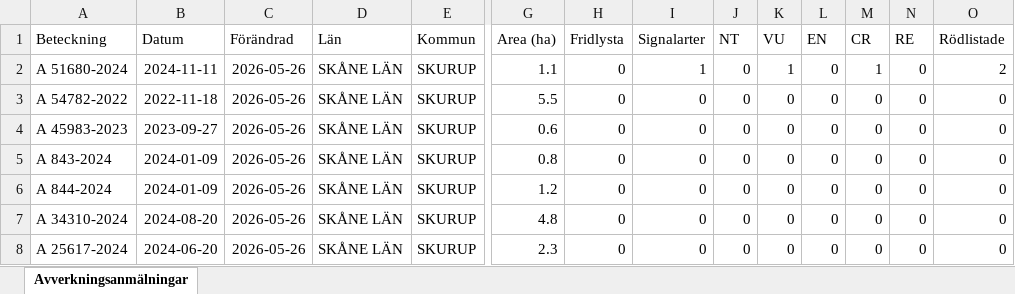
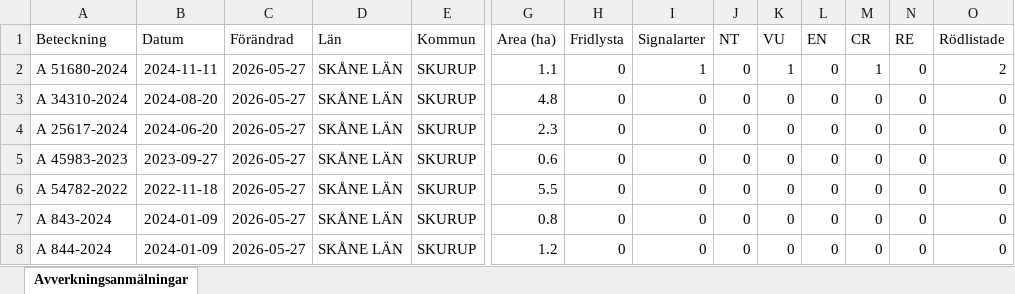
Before and after one commit to klasma/Logging_1264, an Excel workbook: Översikt SKURUP.xlsx, sheet Avverkningsanmälningar, drawn as a sheet; only a part is shown, gaps mark what is left out; values as stored, in another font and other column widths than the file's, no borders; removed rows and columns are numbered as before the commit, all else as after; rows hold the shown columns only; the diff names each change by its address in the sheet, - before the commit and + after, or states it on an @@ line.

```diff
--- a/Översikt SKURUP.xlsx (sheet Avverkningsanmälningar)
+++ b/Översikt SKURUP.xlsx (sheet Avverkningsanmälningar)
-C2 (Förändrad): 2026-05-26
+C2 (Förändrad): 2026-05-27
+row 3: A 34310-2024 | 2024-08-20 | 2026-05-27 | SKÅNE LÄN | SKURUP | 4.8 | 0 | 0 | 0 | 0 | 0 | 0 | 0 | 0
-A4 (Beteckning): A 54782-2022
+A4 (Beteckning): A 25617-2024
-B4 (Datum): 2022-11-18
+B4 (Datum): 2024-06-20
-C4:C5 (Förändrad): 2026-05-26
+C4:C5 (Förändrad): 2026-05-27
-G4 (Area (ha)): 5.5
+G4 (Area (ha)): 2.3
+row 6: A 54782-2022 | 2022-11-18 | 2026-05-27 | SKÅNE LÄN | SKURUP | 5.5 | 0 | 0 | 0 | 0 | 0 | 0 | 0 | 0
-C7:C8 (Förändrad): 2026-05-26
+C7:C8 (Förändrad): 2026-05-27
-row 7: A 34310-2024 | 2024-08-20 | 2026-05-26 | SKÅNE LÄN | SKURUP | 4.8 | 0 | 0 | 0 | 0 | 0 | 0 | 0 | 0
-row 8: A 25617-2024 | 2024-06-20 | 2026-05-26 | SKÅNE LÄN | SKURUP | 2.3 | 0 | 0 | 0 | 0 | 0 | 0 | 0 | 0
```
Also changed, not shown: artfynd/A 51680-2024 artfynd.xlsx, 5 other files.
